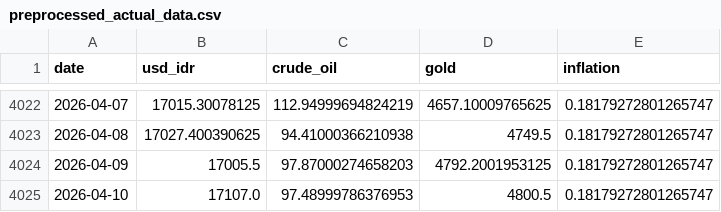
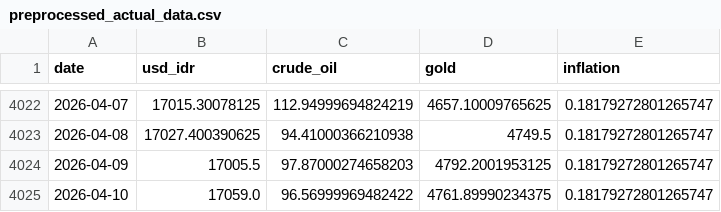
Before and after one commit to Sevinee/usd-idr-dashboard-prediction, a CSV file: preprocessed_actual_data.csv, drawn as a sheet; only a part is shown, gaps mark what is left out.

```diff
--- a/preprocessed_actual_data.csv
+++ b/preprocessed_actual_data.csv
@@ -4024,2 +4024,2 @@ date,usd_idr,crude_oil,gold,inflation
 2026-04-09,17005.5,97.87000274658203,4792.2001953125,0.18179272801265747
-2026-04-10,17107.0,97.48999786376953,4800.5,0.18179272801265747
+2026-04-10,17059.0,96.56999969482422,4761.89990234375,0.18179272801265747
```
Also changed, not shown: usd_idr_actual.csv, usd_idr_pred_latest.csv, 1 other file.
